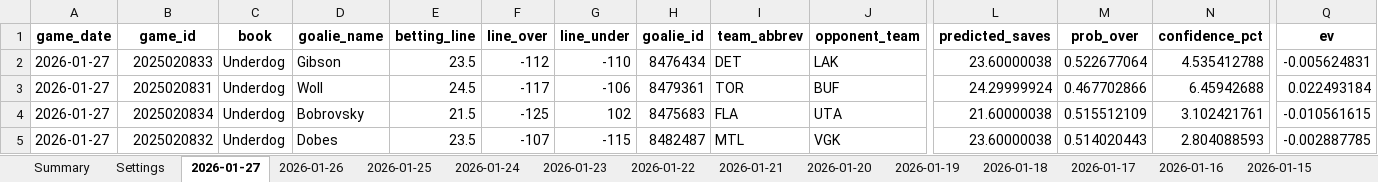
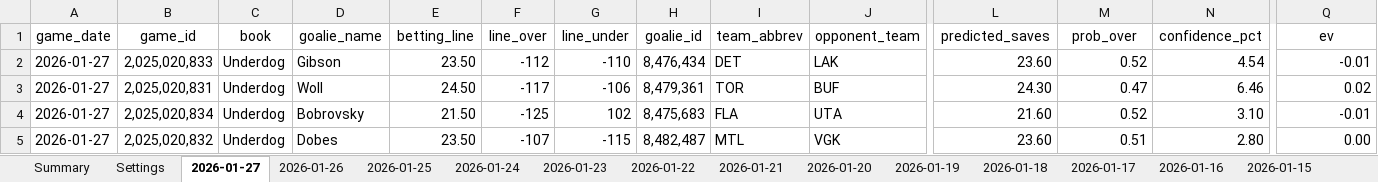
Before and after one commit to jjakemoss/saves-model-v3, an Excel workbook: betting_tracker.xlsx, sheet 2026-01-27, drawn as a sheet; only a part is shown, gaps mark what is left out; values as stored, in another font and other column widths than the file's, no borders; the diff covers the shown part only; the diff names each change by its address in the sheet, - before the commit and + after, or states it on an @@ line.

Commit message:
Update betting_tracker.xlsx

```diff
--- a/betting_tracker.xlsx (sheet 2026-01-27)
+++ b/betting_tracker.xlsx (sheet 2026-01-27)
-A1:Q1 bold: on
+A1:Q1 bold: off
-B2 (game_id): 2025020833
+B2 (game_id): 2,025,020,833
-E2 (betting_line): 23.5
+E2 (betting_line): 23.50
-H2 (goalie_id): 8476434
+H2 (goalie_id): 8,476,434
-L2 (predicted_saves): 23.60000038
+L2 (predicted_saves): 23.60
-M2 (prob_over): 0.522677064
+M2 (prob_over): 0.52
-N2 (confidence_pct): 4.535412788
+N2 (confidence_pct): 4.54
-Q2 (ev): -0.005624831
+Q2 (ev): -0.01
-B3 (game_id): 2025020831
+B3 (game_id): 2,025,020,831
-E3 (betting_line): 24.5
+E3 (betting_line): 24.50
-H3 (goalie_id): 8479361
+H3 (goalie_id): 8,479,361
-L3 (predicted_saves): 24.29999924
+L3 (predicted_saves): 24.30
-M3 (prob_over): 0.467702866
+M3 (prob_over): 0.47
-N3 (confidence_pct): 6.45942688
+N3 (confidence_pct): 6.46
-Q3 (ev): 0.022493184
+Q3 (ev): 0.02
-B4 (game_id): 2025020834
+B4 (game_id): 2,025,020,834
-E4 (betting_line): 21.5
+E4 (betting_line): 21.50
-H4 (goalie_id): 8475683
+H4 (goalie_id): 8,475,683
-L4 (predicted_saves): 21.60000038
+L4 (predicted_saves): 21.60
-M4 (prob_over): 0.515512109
+M4 (prob_over): 0.52
-N4 (confidence_pct): 3.102421761
+N4 (confidence_pct): 3.10
-Q4 (ev): -0.010561615
+Q4 (ev): -0.01
-B5 (game_id): 2025020832
+B5 (game_id): 2,025,020,832
-E5 (betting_line): 23.5
+E5 (betting_line): 23.50
-H5 (goalie_id): 8482487
+H5 (goalie_id): 8,482,487
-L5 (predicted_saves): 23.60000038
+L5 (predicted_saves): 23.60
-M5 (prob_over): 0.514020443
+M5 (prob_over): 0.51
-N5 (confidence_pct): 2.804088593
+N5 (confidence_pct): 2.80
-Q5 (ev): -0.002887785
+Q5 (ev): 0.00
```
Also changed, not shown: 194 edited cells and cell formats elsewhere in this sheet.
